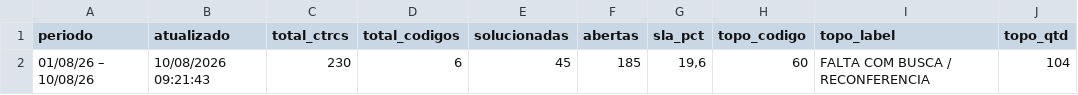
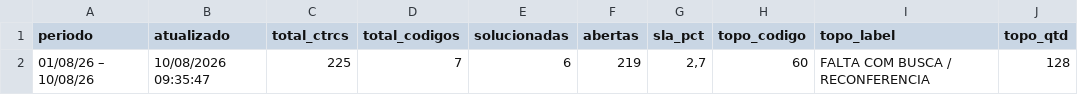
Before and after one commit to binhotransportes15/coletas-ace, a CSV file: dashboard/data/pendencia/resumo_31.csv, drawn as a sheet.

```diff
--- a/dashboard/data/pendencia/resumo_31.csv
+++ b/dashboard/data/pendencia/resumo_31.csv
@@ -1,2 +1,2 @@
 periodo,atualizado,total_ctrcs,total_codigos,solucionadas,abertas,sla_pct,topo_codigo,topo_label,topo_qtd
-01/08/26 – 10/08/26,10/08/2026 09:21:43,230,6,45,185,"19,6",60,FALTA COM BUSCA / RECONFERENCIA,104
+01/08/26 – 10/08/26,10/08/2026 09:35:47,225,7,6,219,"2,7",60,FALTA COM BUSCA / RECONFERENCIA,128
```
Also changed, not shown: dashboard/data/coletas_103.csv, dashboard/data/pendencia/ofensores_31.csv, 12 other files.
